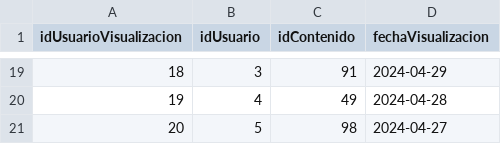
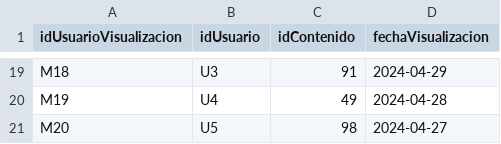
Before and after one commit to camilodelgado23/Archivos.csv, a CSV file: MIRA.csv, drawn as a sheet; only a part is shown, gaps mark what is left out; the diff covers the shown part only.

Commit message:
Update MIRA.csv

```diff
--- a/MIRA.csv
+++ b/MIRA.csv
@@ -19,3 +19,3 @@ idUsuarioVisualizacion,idUsuario,idContenido,fechaVisualizacion
-18,3,91,2024-04-29
-19,4,49,2024-04-28
-20,5,98,2024-04-27
+M18,U3,91,2024-04-29
+M19,U4,49,2024-04-28
+M20,U5,98,2024-04-27
```
Also changed, not shown: 8 added rows, 8 removed rows and 19 edited cells elsewhere in this file.
